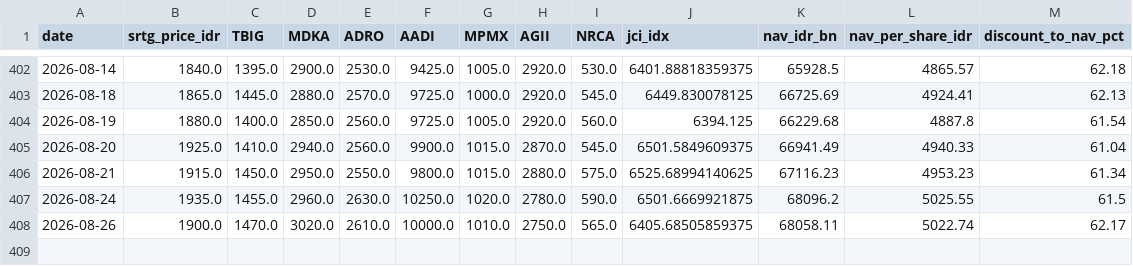
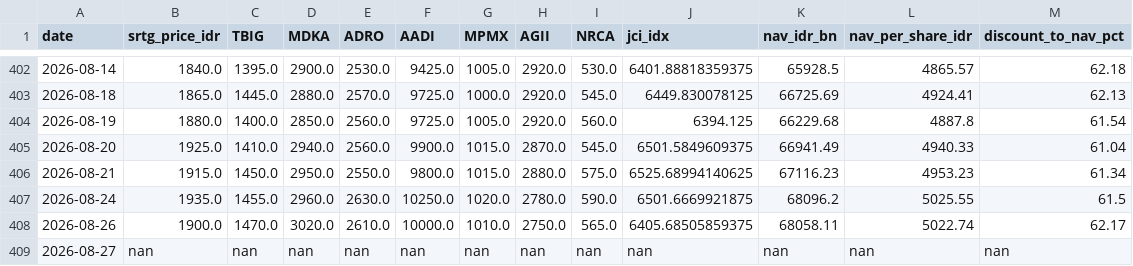
Before and after one commit to juanabimanyu664/srtg_dashboard, a CSV file: history.csv, drawn as a sheet; only a part is shown, gaps mark what is left out; the diff names each change by its address in the sheet, - before the commit and + after, or states it on an @@ line.

```diff
--- a/history.csv
+++ b/history.csv
+row 409: 2026-08-27 | nan | nan | nan | nan | nan | nan | nan | nan | nan | nan | nan | nan
```
Also changed, not shown: 2 other files.
